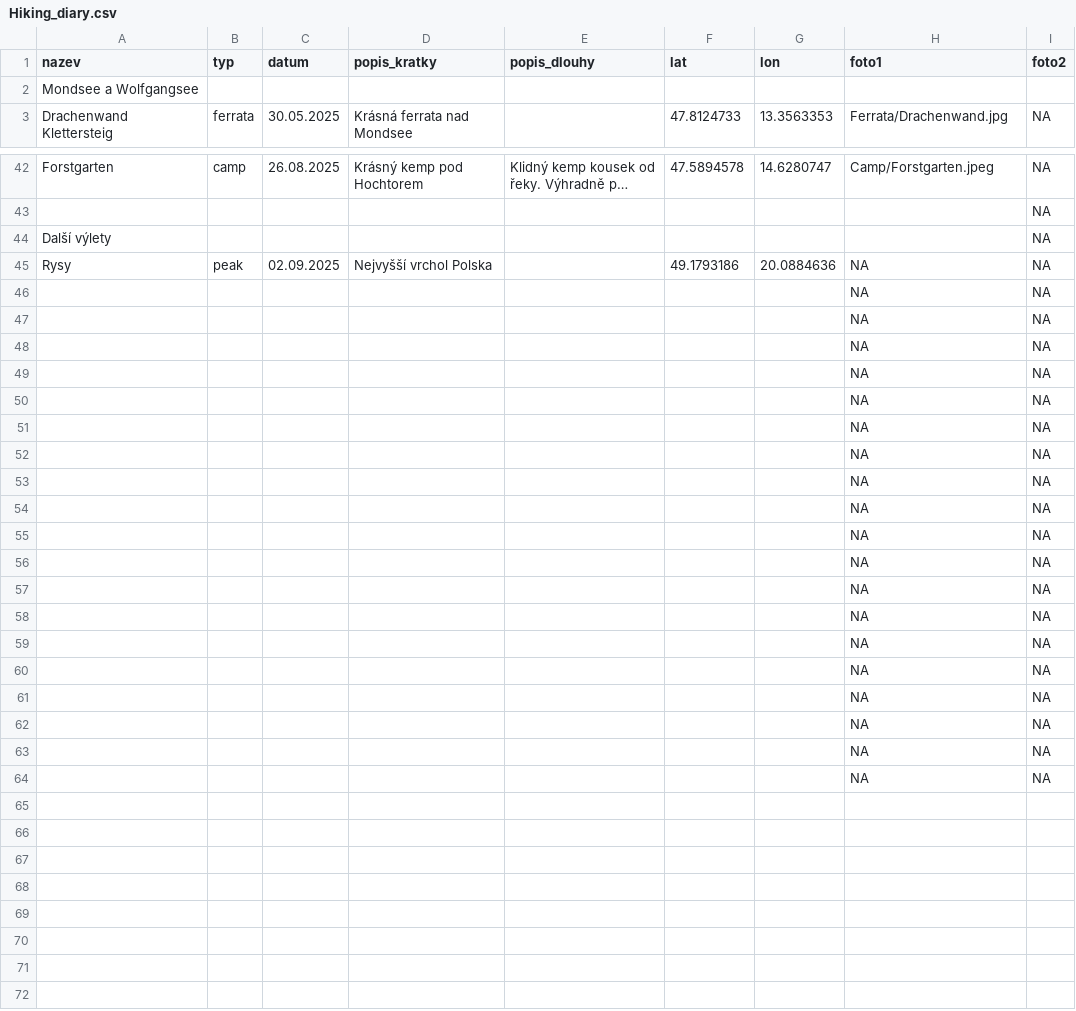
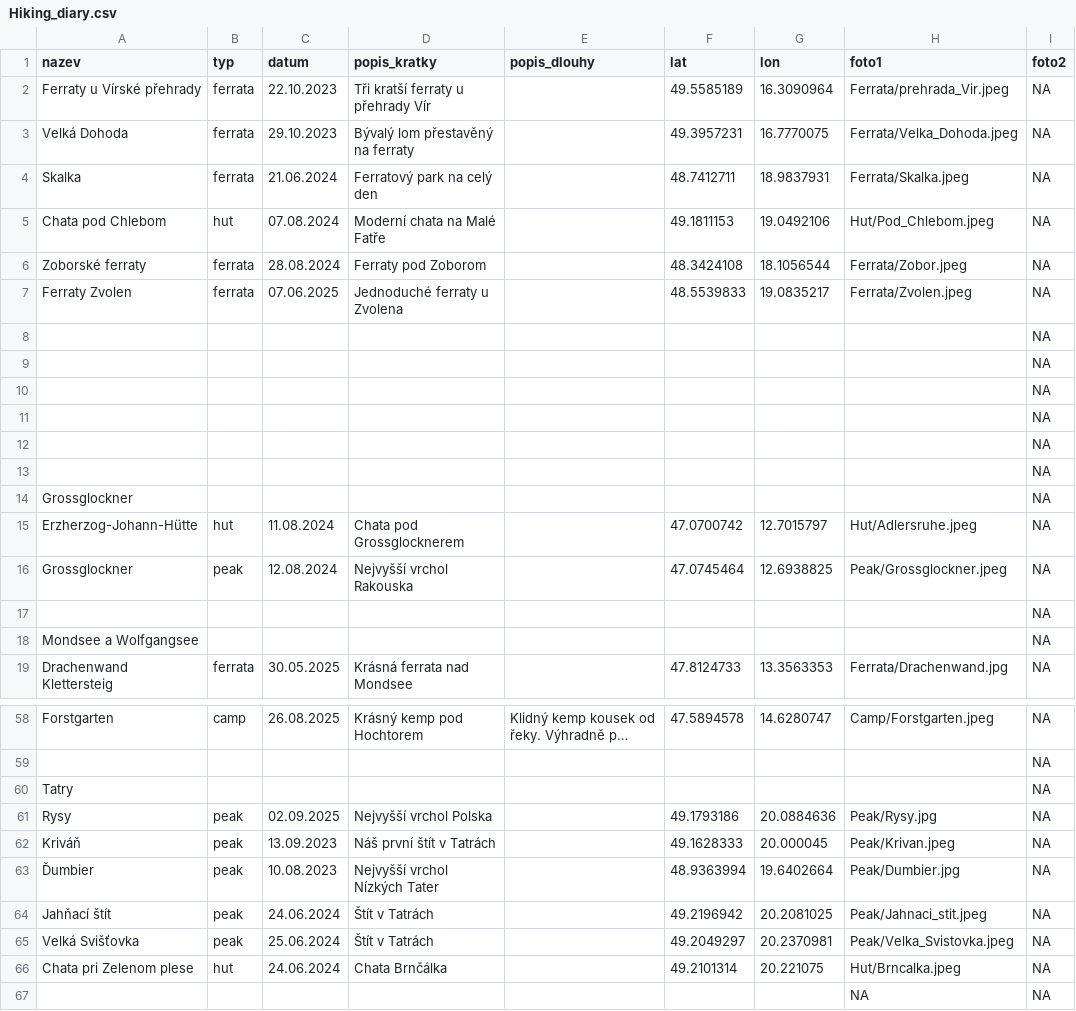
Before and after one commit to Tomas-Pompa/Hiking_diary, a CSV file: Hiking_diary.csv, drawn as a sheet; only a part is shown, gaps mark what is left out; the shorter side is filled out with more unchanged rows; long unchanged cells end in …; removed rows and columns are numbered as before the commit, all else as after; the diff covers the shown part only; the diff names each change by its address in the sheet, - before the commit and + after, or states it on an @@ line.

```diff
--- a/Hiking_diary.csv
+++ b/Hiking_diary.csv
+row 2: Ferraty u Vírské přehrady | ferrata | 22.10.2023 | Tři kratší ferraty u přehrady Vír |  | 49.5585189 | 16.3090964 | Ferrata/prehrada_Vir.jpeg | NA
+row 3: Velká Dohoda | ferrata | 29.10.2023 | Bývalý lom přestavěný na ferraty |  | 49.3957231 | 16.7770075 | Ferrata/Velka_Dohoda.jpeg | NA
+row 4: Skalka | ferrata | 21.06.2024 | Ferratový park na celý den |  | 48.7412711 | 18.9837931 | Ferrata/Skalka.jpeg | NA
+row 5: Chata pod Chlebom | hut | 07.08.2024 | Moderní chata na Malé Fatře |  | 49.1811153 | 19.0492106 | Hut/Pod_Chlebom.jpeg | NA
+row 6: Zoborské ferraty | ferrata | 28.08.2024 | Ferraty pod Zoborom |  | 48.3424108 | 18.1056544 | Ferrata/Zobor.jpeg | NA
+row 7: Ferraty Zvolen | ferrata | 07.06.2025 | Jednoduché ferraty u Zvolena |  | 48.5539833 | 19.0835217 | Ferrata/Zvolen.jpeg | NA
+row 8:  |  |  |  |  |  |  |  | NA
+row 9:  |  |  |  |  |  |  |  | NA
+row 10:  |  |  |  |  |  |  |  | NA
+row 11:  |  |  |  |  |  |  |  | NA
+row 12:  |  |  |  |  |  |  |  | NA
+row 13:  |  |  |  |  |  |  |  | NA
+row 14: Grossglockner |  |  |  |  |  |  |  | NA
+row 15: Erzherzog-Johann-Hütte | hut | 11.08.2024 | Chata pod Grossglocknerem |  | 47.0700742 | 12.7015797 | Hut/Adlersruhe.jpeg | NA
+row 16: Grossglockner | peak | 12.08.2024 | Nejvyšší vrchol Rakouska |  | 47.0745464 | 12.6938825 | Peak/Grossglockner.jpeg | NA
+row 17:  |  |  |  |  |  |  |  | NA
-I18 (foto2): (empty)
+I18 (foto2): NA
-A60 (nazev): Další výlety
+A60 (nazev): Tatry
-H61 (foto1): NA
+H61 (foto1): Peak/Rysy.jpg
-row 46:  |  |  |  |  |  |  | NA | NA
-row 47:  |  |  |  |  |  |  | NA | NA
-row 48:  |  |  |  |  |  |  | NA | NA
-row 49:  |  |  |  |  |  |  | NA | NA
-row 50:  |  |  |  |  |  |  | NA | NA
+row 62: Kriváň | peak | 13.09.2023 | Náš první štít v Tatrách |  | 49.1628333 | 20.000045 | Peak/Krivan.jpeg | NA
+row 63: Ďumbier | peak | 10.08.2023 | Nejvyšší vrchol Nízkých Tater |  | 48.9363994 | 19.6402664 | Peak/Dumbier.jpg | NA
+row 64: Jahňací štít | peak | 24.06.2024 | Štít v Tatrách |  | 49.2196942 | 20.2081025 | Peak/Jahnaci_stit.jpeg | NA
+row 65: Velká Svišťovka | peak | 25.06.2024 | Štít v Tatrách |  | 49.2049297 | 20.2370981 | Peak/Velka_Svistovka.jpeg | NA
+row 66: Chata pri Zelenom plese | hut | 24.06.2024 | Chata Brnčálka |  | 49.2101314 | 20.221075 | Hut/Brncalka.jpeg | NA
```
Also changed, not shown: 1 edited cell elsewhere in this file, 15 other files.
